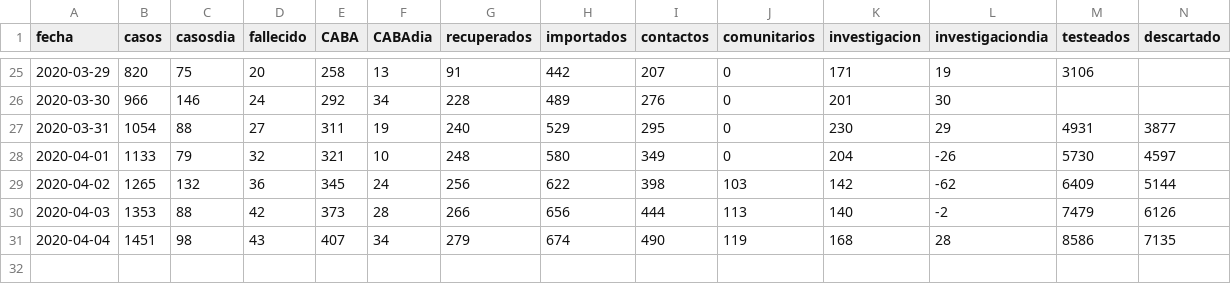
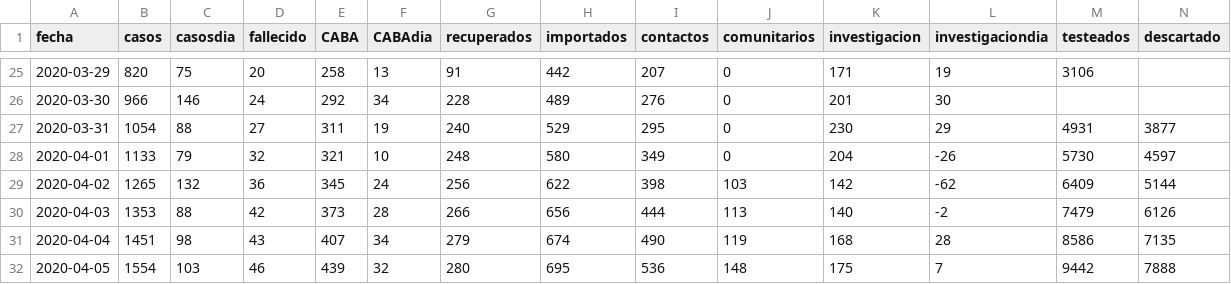
Before and after one commit to lsaravia/covid19ar, a CSV file: coronavirus_ar.csv, drawn as a sheet; only a part is shown, gaps mark what is left out; rows hold the shown columns only; the diff names each change by its address in the sheet, - before the commit and + after, or states it on an @@ line.

```diff
--- a/coronavirus_ar.csv
+++ b/coronavirus_ar.csv
+row 32: 2020-04-05 | 1554 | 103 | 46 | 439 | 32 | 280 | 695 | 536 | 148 | 175 | 7 | 9442 | 7888
```
Also changed, not shown: 4 other files.
